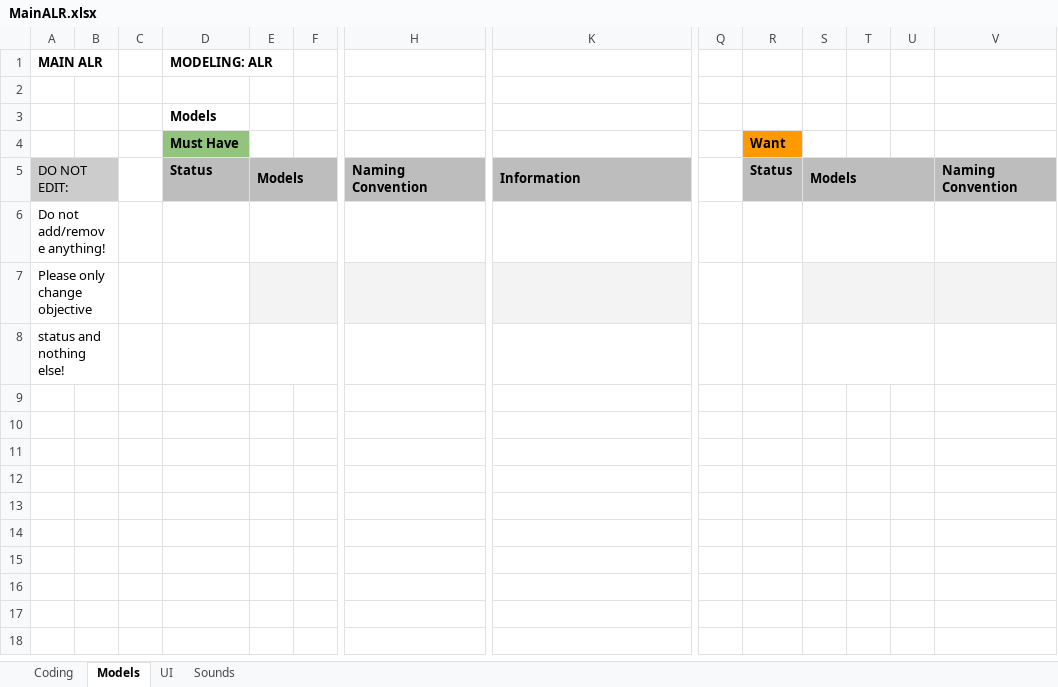
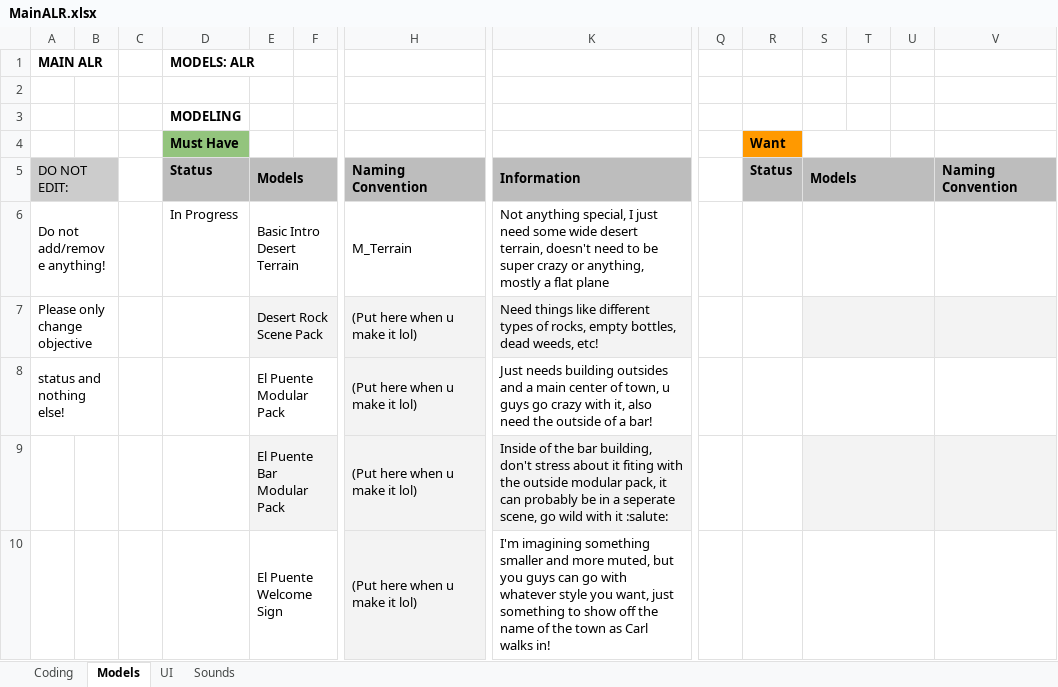
Before and after one commit to caitheai/Cost-of-Betrayal, an Excel workbook: To-Do/MainALR.xlsx, sheet Models, drawn as a sheet; only a part is shown, gaps mark what is left out; values as stored, in another font and other column widths than the file's, no borders; charts and pictures and table styles not drawn; removed rows and columns are numbered as before the commit, all else as after; rows hold the shown columns only; the diff names each change by its address in the sheet, - before the commit and + after, or states it on an @@ line.

```diff
--- a/To-Do/MainALR.xlsx (sheet Models)
+++ b/To-Do/MainALR.xlsx (sheet Models)
-D1 (Must Have): MODELING: ALR
+D1 (Must Have): MODELS: ALR
-D3 (Must Have): Models
+D3 (Must Have): MODELING
+S4:T4 merged
-row 6: Do not add/remove anything!
-row 7: Please only change objective
-row 8: status and nothing else!
+row 6: Do not add/remove anything! |  |  | In Progress | Basic Intro Desert Terrain |  | M_Terrain | Not anything special, I just need some wide desert terrain, doesn't need to be super crazy or anything, mostly a flat plane
+row 7: Please only change objective |  |  |  | Desert Rock Scene Pack |  | (Put here when u make it lol) | Need things like different types of rocks, empty bottles, dead weeds, etc!
+row 8: status and nothing else! |  |  |  | El Puente Modular Pack |  | (Put here when u make it lol) | Just needs building outsides and a main center of town, u guys go crazy with it, also need the outside of a bar!
+row 9:  |  |  |  | El Puente Bar Modular Pack |  | (Put here when u make it lol) | Inside of the bar building, don't stress about it fiting with the outside modular pack, it can probably be in a seperate scene, go wild with it :salute:
+row 10:  |  |  |  | El Puente Welcome Sign |  | (Put here when u make it lol) | I'm imagining something smaller and more muted, but you guys can go with whatever style you want, just something to show off the name of the town as Carl walks in!
```
Also changed, not shown: sheet UI, sheet Coding, 1 other file.
